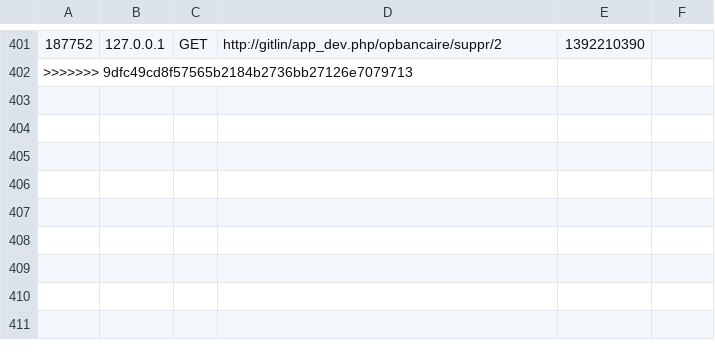
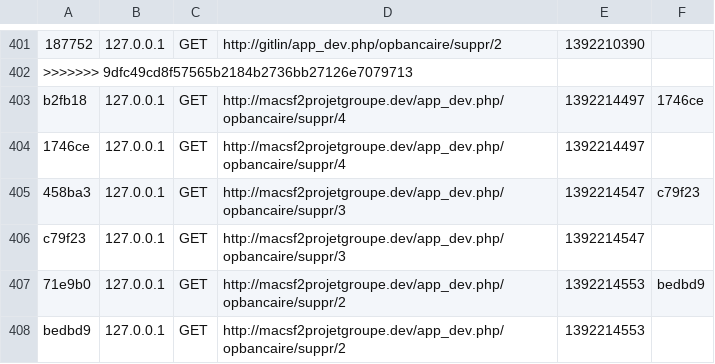
Before and after one commit to gjourdain02/sf2ProjetGroupeInsset, a CSV file: app/cache/dev/profiler/index.csv, drawn as a sheet; only a part is shown, gaps mark what is left out; the diff names each change by its address in the sheet, - before the commit and + after, or states it on an @@ line.

```diff
--- a/app/cache/dev/profiler/index.csv
+++ b/app/cache/dev/profiler/index.csv
+row 403: b2fb18 | 127.0.0.1 | GET | http://macsf2projetgroupe.dev/app_dev.php/opbancaire/suppr/4 | 1392214497 | 1746ce
+row 404: 1746ce | 127.0.0.1 | GET | http://macsf2projetgroupe.dev/app_dev.php/opbancaire/suppr/4 | 1392214497
+row 405: 458ba3 | 127.0.0.1 | GET | http://macsf2projetgroupe.dev/app_dev.php/opbancaire/suppr/3 | 1392214547 | c79f23
+row 406: c79f23 | 127.0.0.1 | GET | http://macsf2projetgroupe.dev/app_dev.php/opbancaire/suppr/3 | 1392214547
+row 407: 71e9b0 | 127.0.0.1 | GET | http://macsf2projetgroupe.dev/app_dev.php/opbancaire/suppr/2 | 1392214553 | bedbd9
+row 408: bedbd9 | 127.0.0.1 | GET | http://macsf2projetgroupe.dev/app_dev.php/opbancaire/suppr/2 | 1392214553
```
Also changed, not shown: 11 other files.
